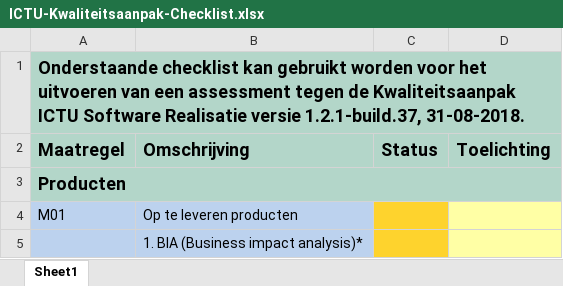
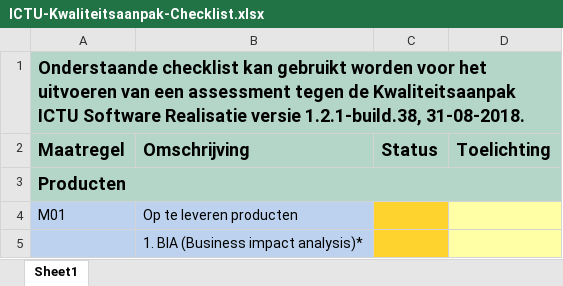
Before and after one commit to ICTU/Kwaliteitsaanpak, an Excel workbook: ICTU-Kwaliteitsaanpak-Checklist.xlsx, sheet Sheet1, drawn as a sheet; only a part is shown; values as stored, in another font and other column widths than the file's, no borders; conditional formats not drawn; the diff names each change by its address in the sheet, - before the commit and + after, or states it on an @@ line.

```diff
--- a/ICTU-Kwaliteitsaanpak-Checklist.xlsx (sheet Sheet1)
+++ b/ICTU-Kwaliteitsaanpak-Checklist.xlsx (sheet Sheet1)
-A1 (Maatregel): …Realisatie versie 1.2.1-build.37, 31-08-2018.
+A1 (Maatregel): …Realisatie versie 1.2.1-build.38, 31-08-2018.
```
Also changed, not shown: 6 other files.
